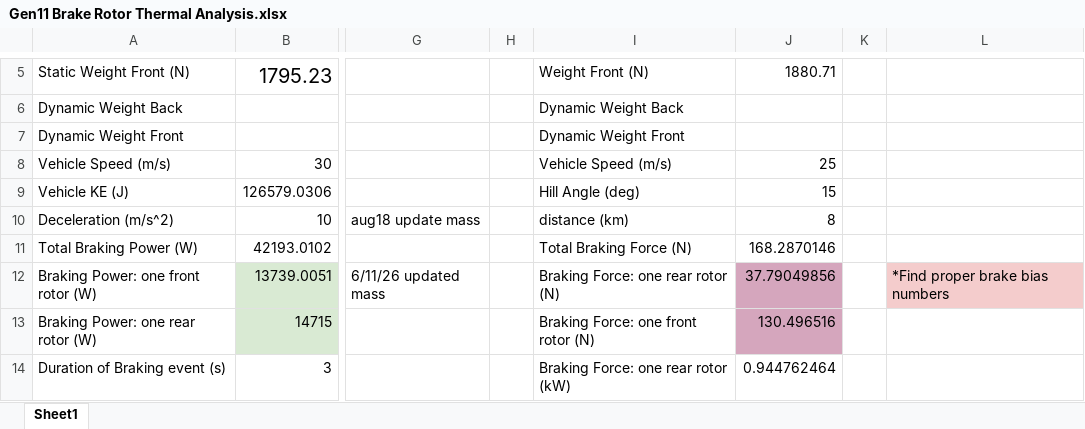
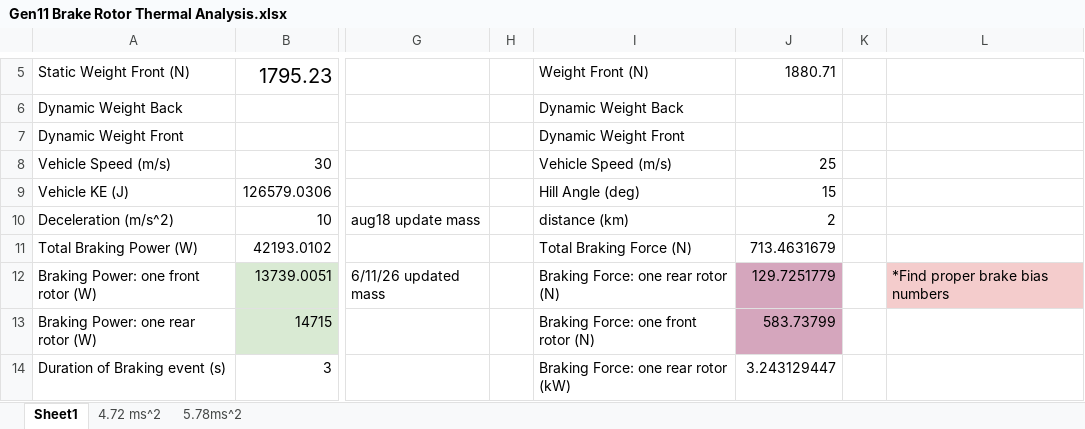
Before and after one commit to ProtonKicker/Gen11-Brakes, an Excel workbook: ideal braking/Gen11 Brake Rotor Thermal Analysis.xlsx, sheet Sheet1, drawn as a sheet; only a part is shown, gaps mark what is left out; values as stored, in another font and other column widths than the file's, no borders; charts and pictures not drawn; the diff covers the shown part only; the diff names each change by its address in the sheet, - before the commit and + after, or states it on an @@ line.

```diff
--- a/ideal braking/Gen11 Brake Rotor Thermal Analysis.xlsx (sheet Sheet1)
+++ b/ideal braking/Gen11 Brake Rotor Thermal Analysis.xlsx (sheet Sheet1)
+sheet tab: 4.72 ms^2
+sheet tab: 5.78ms^2
-J10: 8
+J10: 2
-J11: 168.2870146
+J11: 713.4631679
-J12: 37.79049856
+J12: 129.7251779
-J13: 130.496516
+J13: 583.73799
-J14: 0.944762464
+J14: 3.243129447
```
Also changed, not shown: 1 added row, 1 removed row and 12 edited cells elsewhere in this sheet, charts or pictures, 1 other file.
